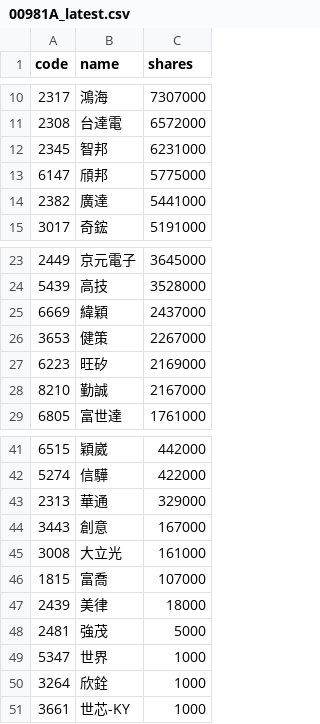
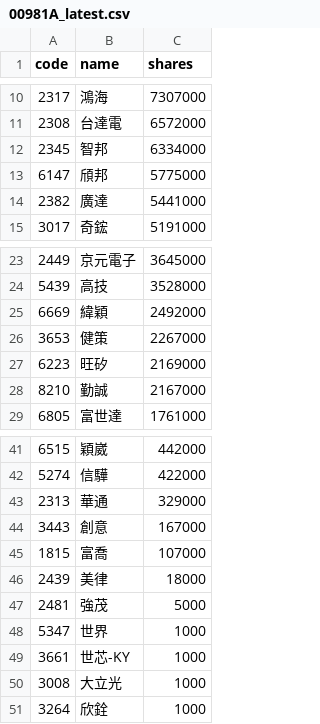
Before and after one commit to 4ru1013/united-etf-00981a-portfolio, a CSV file: data/out/holdings/00981A_latest.csv, drawn as a sheet; only a part is shown, gaps mark what is left out.

```diff
--- a/data/out/holdings/00981A_latest.csv
+++ b/data/out/holdings/00981A_latest.csv
@@ -11,3 +11,3 @@
 2308,台達電,6572000
-2345,智邦,6231000
+2345,智邦,6334000
 6147,頎邦,5775000
@@ -24,3 +24,3 @@
 5439,高技,3528000
-6669,緯穎,2437000
+6669,緯穎,2492000
 3653,健策,2267000
@@ -44,3 +44,2 @@
 3443,創意,167000
-3008,大立光,161000
 1815,富喬,107000
@@ -49,3 +48,4 @@
 5347,世界,1000
+3661,世芯-KY,1000
+3008,大立光,1000
 3264,欣銓,1000
-3661,世芯-KY,1000
```
Also changed, not shown: 4 other files.
